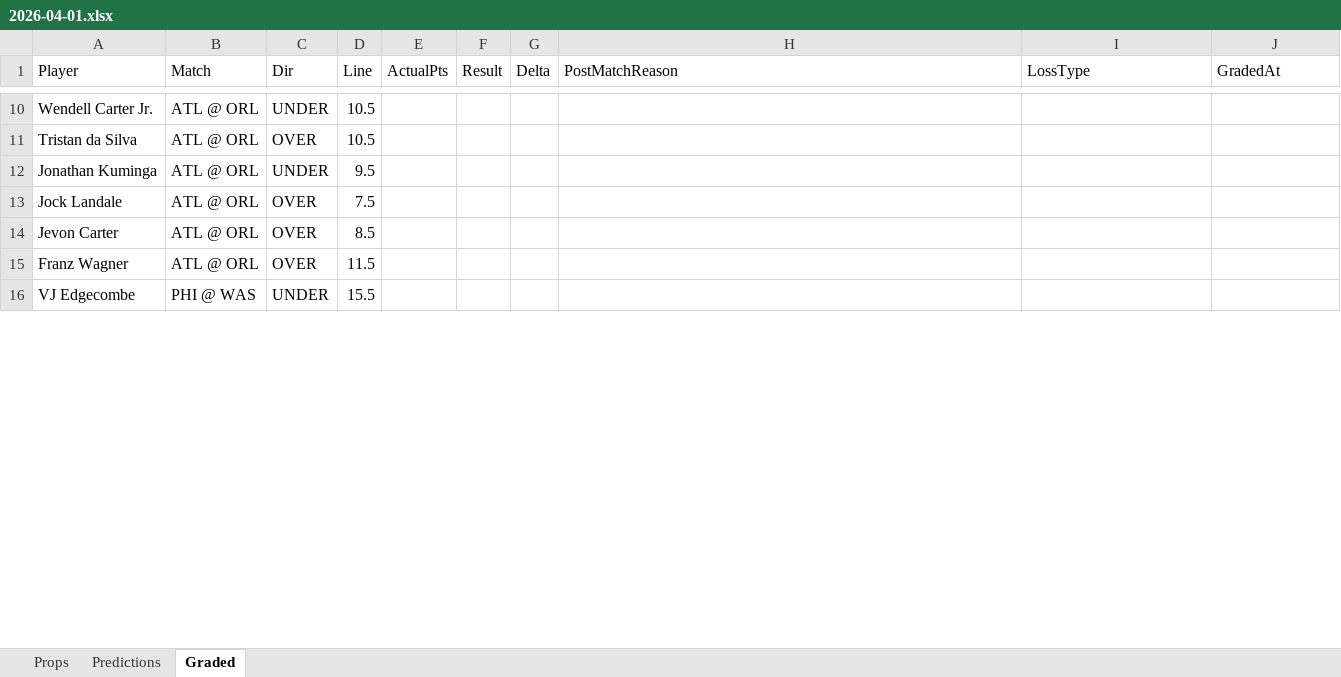
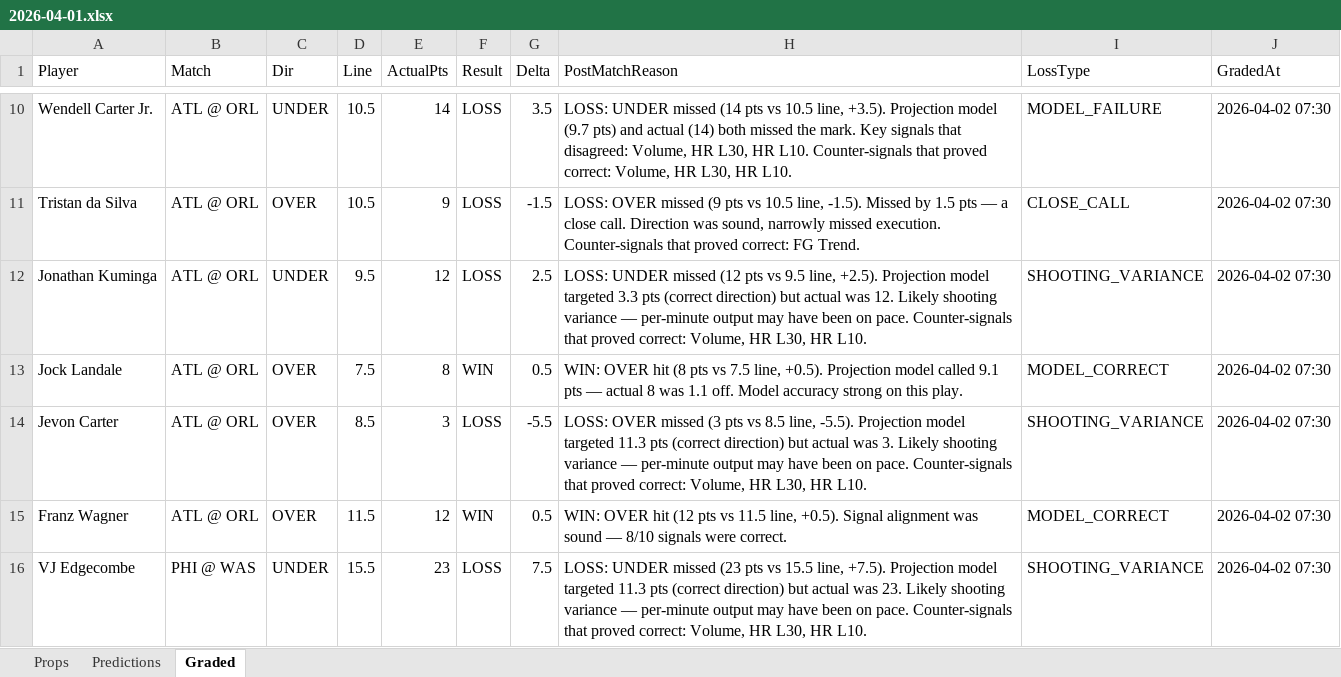
Before and after one commit to iamwerewolf1007/PropEdgeV9.1, an Excel workbook: daily/2026-04-01.xlsx, sheet Graded, drawn as a sheet; only a part is shown, gaps mark what is left out; values as stored, in another font and other column widths than the file's, no cell formats; the diff covers the shown part only; the diff names each change by its address in the sheet, - before the commit and + after, or states it on an @@ line.

Commit message:
B0: grade 2026-04-01

```diff
--- a/daily/2026-04-01.xlsx (sheet Graded)
+++ b/daily/2026-04-01.xlsx (sheet Graded)
-E10 (ActualPts): (empty)
+E10 (ActualPts): 14
-F10:F12 (Result): (empty)
+F10:F12 (Result): LOSS
-G10 (Delta): (empty)
+G10 (Delta): 3.5
-H10 (PostMatchReason): (empty)
+H10 (PostMatchReason): LOSS: UNDER missed (14 pts vs 10.5 line, +3.5). Projection model (9.7 pts) and actual (14) both missed the mark. Key signals that disagreed: Volume, HR L30, HR L10. Counter-signals that proved correct: Volume, HR L30, HR L10.
-I10 (LossType): (empty)
+I10 (LossType): MODEL_FAILURE
-J10:J16 (GradedAt): (empty)
+J10:J16 (GradedAt): 2026-04-02 07:30
-E11 (ActualPts): (empty)
+E11 (ActualPts): 9
-G11 (Delta): (empty)
+G11 (Delta): -1.5
-H11 (PostMatchReason): (empty)
+H11 (PostMatchReason): LOSS: OVER missed (9 pts vs 10.5 line, -1.5). Missed by 1.5 pts — a close call. Direction was sound, narrowly missed execution. Counter-signals that proved correct: FG Trend.
-I11 (LossType): (empty)
+I11 (LossType): CLOSE_CALL
-E12 (ActualPts): (empty)
+E12 (ActualPts): 12
-G12 (Delta): (empty)
+G12 (Delta): 2.5
-H12 (PostMatchReason): (empty)
+H12 (PostMatchReason): LOSS: UNDER missed (12 pts vs 9.5 line, +2.5). Projection model targeted 3.3 pts (correct direction) but actual was 12. Likely shooting variance — per-minute output may have been on pace. Counter-signals that proved correct: Volume, HR L30, HR L10.
-I12 (LossType): (empty)
+I12 (LossType): SHOOTING_VARIANCE
-E13 (ActualPts): (empty)
+E13 (ActualPts): 8
-F13 (Result): (empty)
+F13 (Result): WIN
-G13 (Delta): (empty)
+G13 (Delta): 0.5
-H13 (PostMatchReason): (empty)
+H13 (PostMatchReason): WIN: OVER hit (8 pts vs 7.5 line, +0.5). Projection model called 9.1 pts — actual 8 was 1.1 off. Model accuracy strong on this play.
-I13 (LossType): (empty)
+I13 (LossType): MODEL_CORRECT
-E14 (ActualPts): (empty)
+E14 (ActualPts): 3
-F14 (Result): (empty)
+F14 (Result): LOSS
-G14 (Delta): (empty)
+G14 (Delta): -5.5
-H14 (PostMatchReason): (empty)
+H14 (PostMatchReason): LOSS: OVER missed (3 pts vs 8.5 line, -5.5). Projection model targeted 11.3 pts (correct direction) but actual was 3. Likely shooting variance — per-minute output may have been on pace. Counter-signals that proved correct: Volume, HR L30, HR L10.
-I14 (LossType): (empty)
+I14 (LossType): SHOOTING_VARIANCE
-E15 (ActualPts): (empty)
+E15 (ActualPts): 12
-F15 (Result): (empty)
+F15 (Result): WIN
-G15 (Delta): (empty)
+G15 (Delta): 0.5
-H15 (PostMatchReason): (empty)
+H15 (PostMatchReason): WIN: OVER hit (12 pts vs 11.5 line, +0.5). Signal alignment was sound — 8/10 signals were correct.
-I15 (LossType): (empty)
+I15 (LossType): MODEL_CORRECT
-E16 (ActualPts): (empty)
+E16 (ActualPts): 23
-F16 (Result): (empty)
+F16 (Result): LOSS
-G16 (Delta): (empty)
+G16 (Delta): 7.5
-H16 (PostMatchReason): (empty)
+H16 (PostMatchReason): LOSS: UNDER missed (23 pts vs 15.5 line, +7.5). Projection model targeted 11.3 pts (correct direction) but actual was 23. Likely shooting variance — per-minute output may have been on pace. Counter-signals that proved correct: Volume, HR L30, HR L10.
-I16 (LossType): (empty)
+I16 (LossType): SHOOTING_VARIANCE
```
Also changed, not shown: 582 edited cells elsewhere in this sheet, cell formats, 10 other files.
